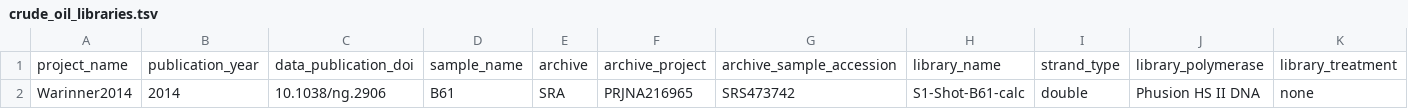
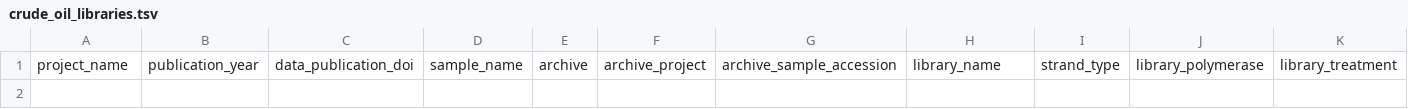
Before and after one commit to vlngf/OilMetagenomesDB, a TSV file: crude_oil/libraries/crude_oil_libraries.tsv, drawn as a sheet; only a part is shown; rows hold the shown columns only; the diff names each change by its address in the sheet, - before the commit and + after, or states it on an @@ line.

Commit message:
Update crude_oil_libraries.tsv

```diff
--- a/crude_oil/libraries/crude_oil_libraries.tsv
+++ b/crude_oil/libraries/crude_oil_libraries.tsv
-row 2: Warinner2014 | 2014 | 10.1038/ng.2906 | B61 | SRA | PRJNA216965 | SRS473742 | S1-Shot-B61-calc | double | Phusion HS II DNA | none
```
